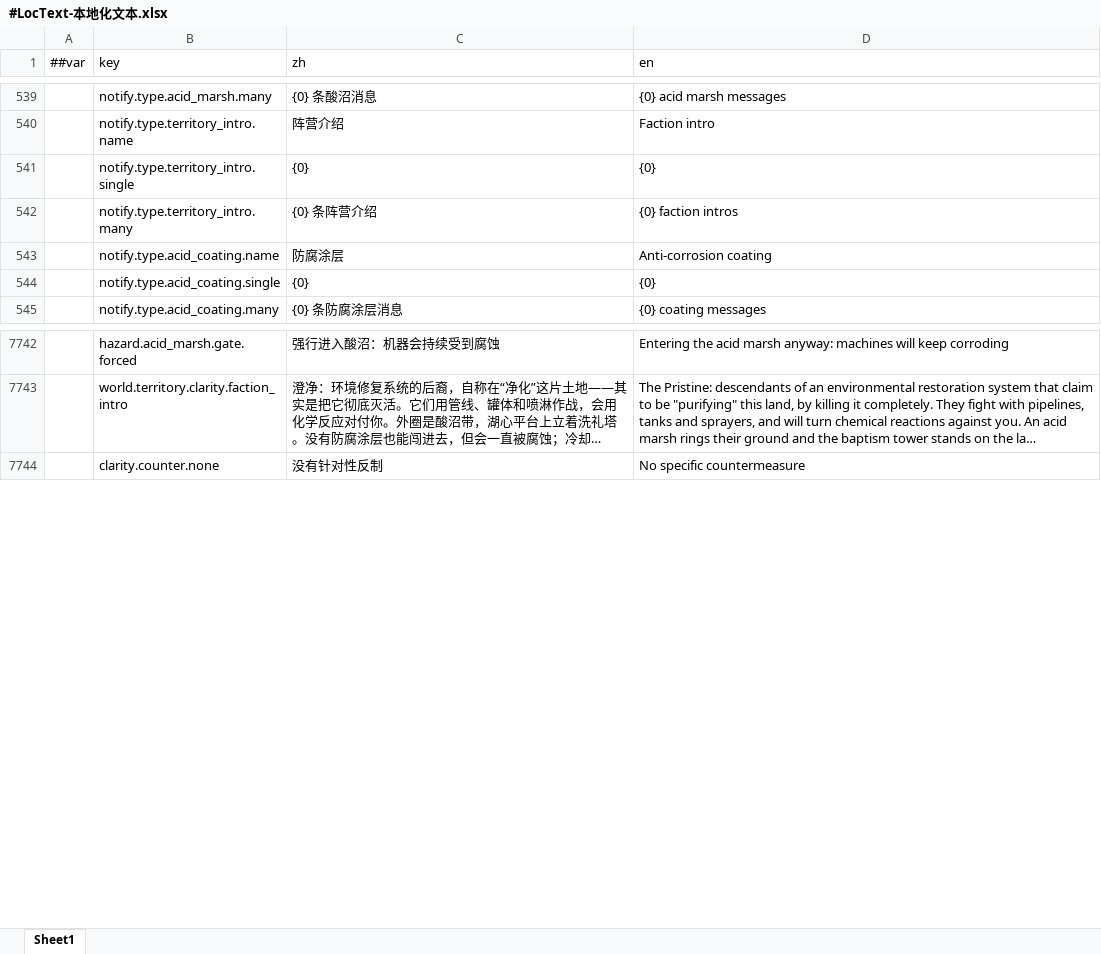
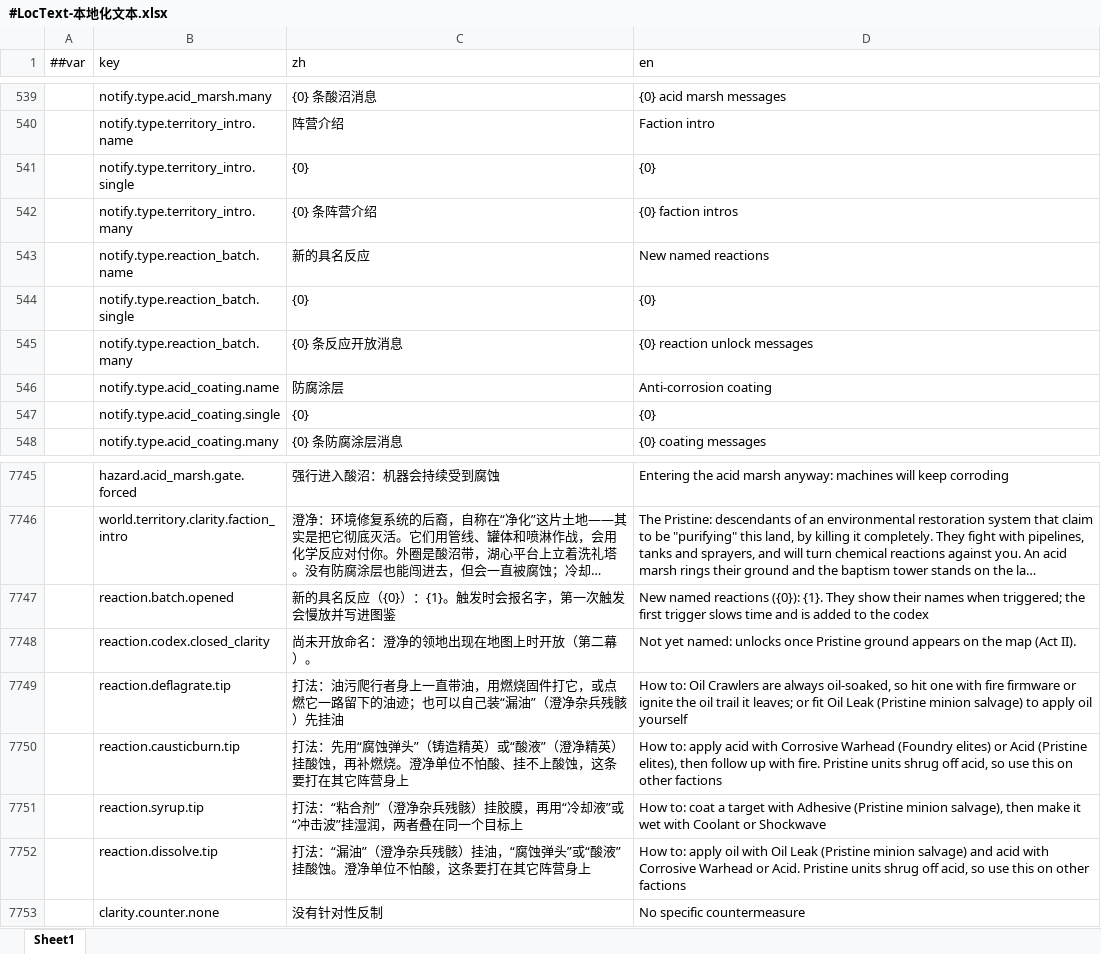
Before and after one commit to silencebin1993/TEngine, an Excel workbook: Configs/GameConfig/Datas/fg/#LocText-本地化文本.xlsx, sheet Sheet1, drawn as a sheet; only a part is shown, gaps mark what is left out; long unchanged cells end in …; values as stored, in another font and other column widths than the file's, no borders; the diff names each change by its address in the sheet, - before the commit and + after, or states it on an @@ line.

```diff
--- a/Configs/GameConfig/Datas/fg/#LocText-本地化文本.xlsx (sheet Sheet1)
+++ b/Configs/GameConfig/Datas/fg/#LocText-本地化文本.xlsx (sheet Sheet1)
+row 543:  | notify.type.reaction_batch.name | 新的具名反应 | New named reactions
+row 544:  | notify.type.reaction_batch.single | {0} | {0}
+row 545:  | notify.type.reaction_batch.many | {0} 条反应开放消息 | {0} reaction unlock messages
+row 7747:  | reaction.batch.opened | 新的具名反应（{0}）：{1}。触发时会报名字，第一次触发会慢放并写进图鉴 | New named reactions ({0}): {1}. They show their names when triggered; the first trigger slows time and is added to the codex
+row 7748:  | reaction.codex.closed_clarity | 尚未开放命名：澄净的领地出现在地图上时开放（第二幕）。 | Not yet named: unlocks once Pristine ground appears on the map (Act II).
+row 7749:  | reaction.deflagrate.tip | 打法：油污爬行者身上一直带油，用燃烧固件打它，或点燃它一路留下的油迹；也可以自己装“漏油”（澄净杂兵残骸）先挂油 | How to: Oil Crawlers are always oil-soaked, so hit one with fire firmware or ignite the oil trail it leaves; or fit Oil Leak (Pristine minion salvage) to apply oil yourself
+row 7750:  | reaction.causticburn.tip | 打法：先用“腐蚀弹头”（铸造精英）或“酸液”（澄净精英）挂酸蚀，再补燃烧。澄净单位不怕酸、挂不上酸蚀，这条要打在其它阵营身上 | How to: apply acid with Corrosive Warhead (Foundry elites) or Acid (Pristine elites), then follow up with fire. Pristine units shrug off acid, so use this on other factions
+row 7751:  | reaction.syrup.tip | 打法：“粘合剂”（澄净杂兵残骸）挂胶膜，再用“冷却液”或“冲击波”挂湿润，两者叠在同一个目标上 | How to: coat a target with Adhesive (Pristine minion salvage), then make it wet with Coolant or Shockwave
+row 7752:  | reaction.dissolve.tip | 打法：“漏油”（澄净杂兵残骸）挂油，“腐蚀弹头”或“酸液”挂酸蚀。澄净单位不怕酸，这条要打在其它阵营身上 | How to: apply oil with Oil Leak (Pristine minion salvage) and acid with Corrosive Warhead or Acid. Pristine units shrug off acid, so use this on other factions
```
Also changed, not shown: Configs/GameConfig/Datas/fg/#NotifyType-通知类型.xlsx, 7 other files.
